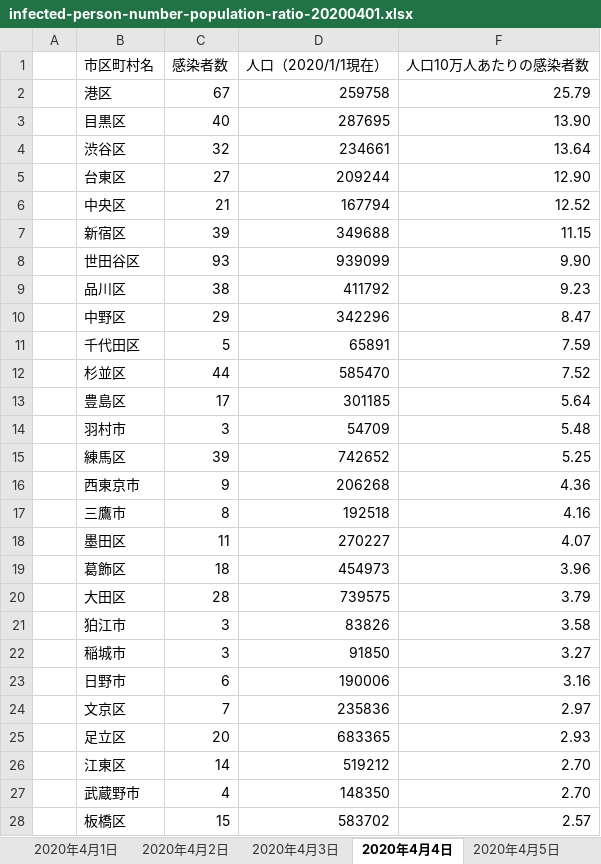
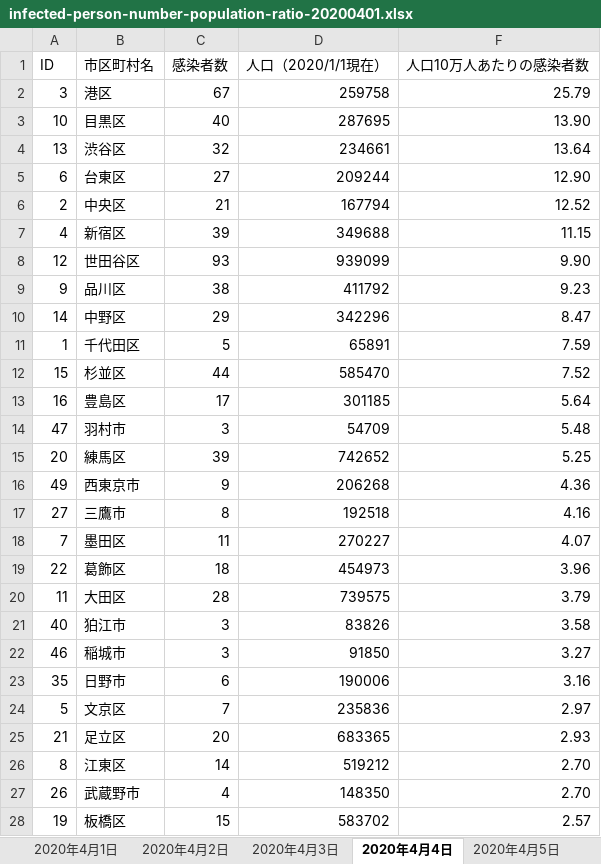
Before and after one commit to wakatono/training_misc, an Excel workbook: infected-person-number-population-ratio-20200401.xlsx, sheet 2020年4月4日, drawn as a sheet; only a part is shown; values as stored, in another font and other column widths than the file's, no borders; the diff covers the shown part only; the diff names each change by its address in the sheet, - before the commit and + after, or states it on an @@ line.

```diff
--- a/infected-person-number-population-ratio-20200401.xlsx (sheet 2020年4月4日)
+++ b/infected-person-number-population-ratio-20200401.xlsx (sheet 2020年4月4日)
-A1: (empty)
+A1: ID
-A2 (ID): (empty)
+A2 (ID): 3
-A3 (ID): (empty)
+A3 (ID): 10
-A4 (ID): (empty)
+A4 (ID): 13
-A5 (ID): (empty)
+A5 (ID): 6
-A6 (ID): (empty)
+A6 (ID): 2
-A7 (ID): (empty)
+A7 (ID): 4
-A8 (ID): (empty)
+A8 (ID): 12
-A9 (ID): (empty)
+A9 (ID): 9
-A10 (ID): (empty)
+A10 (ID): 14
-A11 (ID): (empty)
+A11 (ID): 1
-A12 (ID): (empty)
+A12 (ID): 15
-A13 (ID): (empty)
+A13 (ID): 16
-A14 (ID): (empty)
+A14 (ID): 47
-A15 (ID): (empty)
+A15 (ID): 20
-A16 (ID): (empty)
+A16 (ID): 49
-A17 (ID): (empty)
+A17 (ID): 27
-A18 (ID): (empty)
+A18 (ID): 7
-A19 (ID): (empty)
+A19 (ID): 22
-A20 (ID): (empty)
+A20 (ID): 11
-A21 (ID): (empty)
+A21 (ID): 40
-A22 (ID): (empty)
+A22 (ID): 46
-A23 (ID): (empty)
+A23 (ID): 35
-A24 (ID): (empty)
+A24 (ID): 5
-A25 (ID): (empty)
+A25 (ID): 21
-A26 (ID): (empty)
+A26 (ID): 8
-A27 (ID): (empty)
+A27 (ID): 26
-A28 (ID): (empty)
+A28 (ID): 19
```
Also changed, not shown: 37 edited cells elsewhere in this sheet, sheet 2020年4月1日, sheet 2020年4月2日, sheet 2020年4月3日, sheet 2020年4月5日, other sheet tabs, formulas that keep their value, hidden cells.
